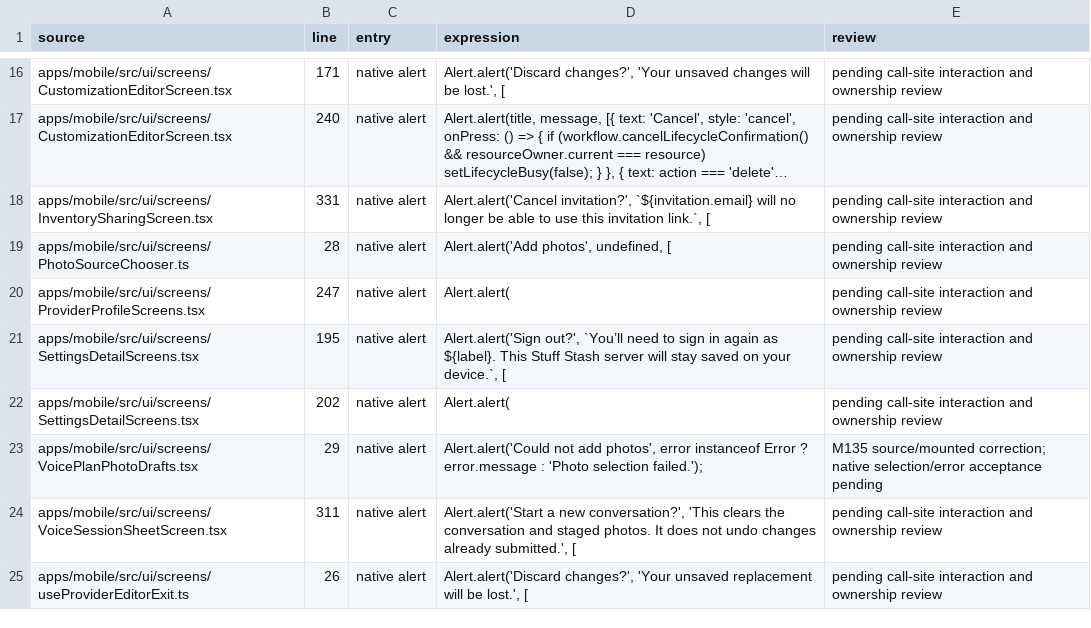
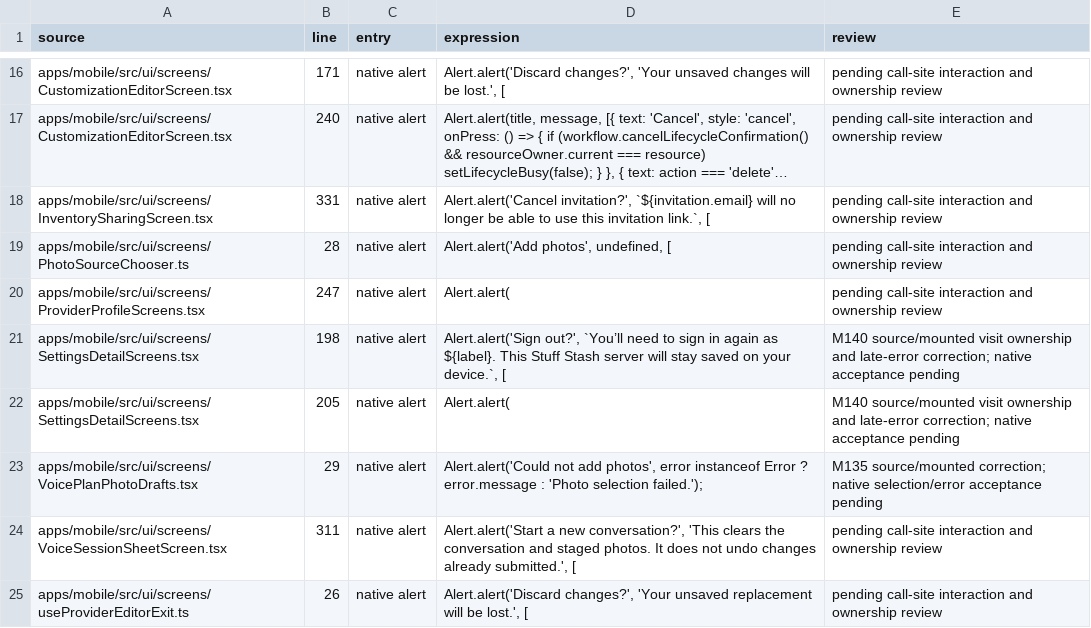
Before and after one commit to elsell/stuffstash, a CSV file: docs/reports/mobile-ui-remediation-2026-09-14/confirmation-call-sites.csv, drawn as a sheet; only a part is shown, gaps mark what is left out; long unchanged cells end in ….

Commit message:
fix(mobile): scope account confirmations and failure feedback

```diff
--- a/docs/reports/mobile-ui-remediation-2026-09-14/confirmation-call-sites.csv
+++ b/docs/reports/mobile-ui-remediation-2026-09-14/confirmation-call-sites.csv
@@ -20,4 +20,4 @@ apps/mobile/src/ui/screens/PhotoSourceChooser.ts,28,native alert,"Alert.alert('A
 apps/mobile/src/ui/screens/ProviderProfileScreens.tsx,247,native alert,Alert.alert(,pending call-site interaction and ownership review
-apps/mobile/src/ui/screens/SettingsDetailScreens.tsx,195,native alert,"Alert.alert('Sign out?', `You’ll need to sign in again as ${label}. This Stuff Stash server will stay saved on your device.`, [",pending call-site interaction and ownership review
-apps/mobile/src/ui/screens/SettingsDetailScreens.tsx,202,native alert,Alert.alert(,pending call-site interaction and ownership review
+apps/mobile/src/ui/screens/SettingsDetailScreens.tsx,198,native alert,"Alert.alert('Sign out?', `You’ll need to sign in again as ${label}. This Stuff Stash server will stay saved on your device.`, [",M140 source/mounted visit ownership and late-error correction; native acceptance pending
+apps/mobile/src/ui/screens/SettingsDetailScreens.tsx,205,native alert,Alert.alert(,M140 source/mounted visit ownership and late-error correction; native acceptance pending
 apps/mobile/src/ui/screens/VoicePlanPhotoDrafts.tsx,29,native alert,"Alert.alert('Could not add photos', error instanceof Error ? error.message : 'Photo selection failed.');",M135 source/mounted correction; native selection/error acceptance pending
```
Also changed, not shown: 4 other files.
